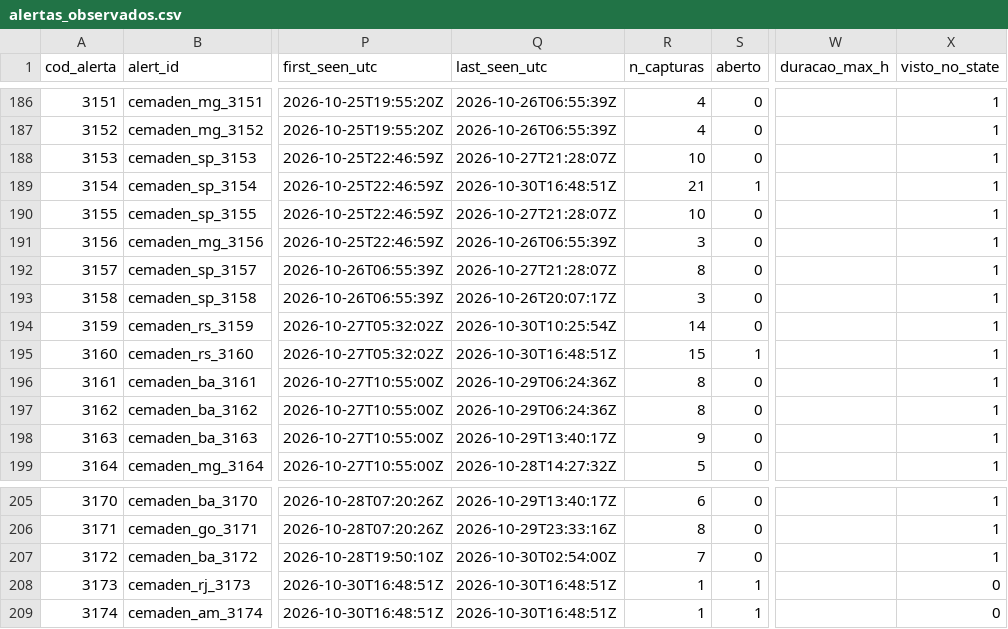
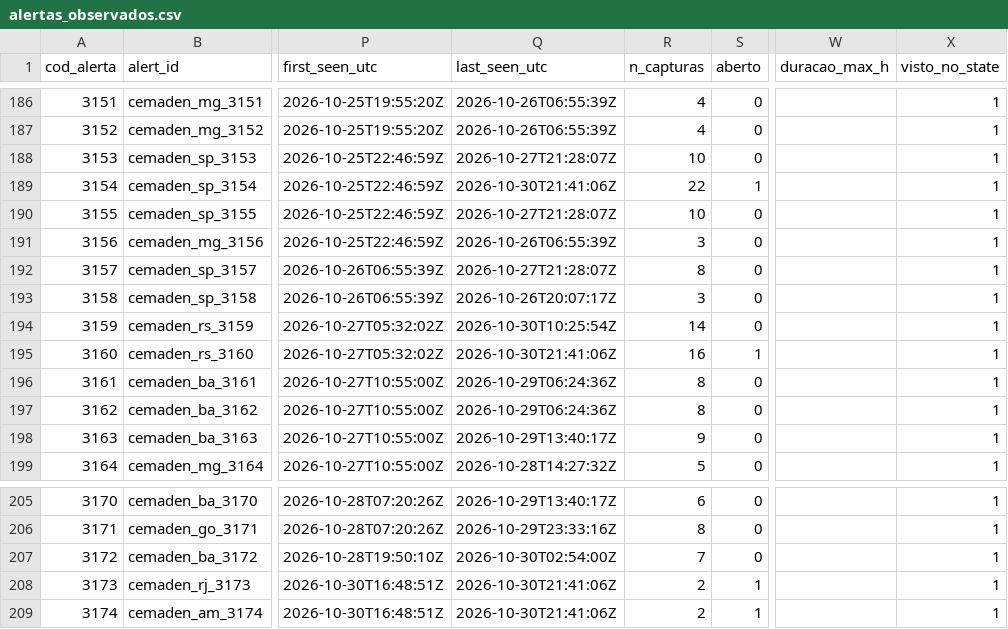
Before and after one commit to alvarocoutinho/crisis-dashboard, a CSV file: data/cemaden/alertas_observados.csv, drawn as a sheet; only a part is shown, gaps mark what is left out; the diff names each change by its address in the sheet, - before the commit and + after, or states it on an @@ line.

```diff
--- a/data/cemaden/alertas_observados.csv
+++ b/data/cemaden/alertas_observados.csv
-Q189 (last_seen_utc): 2026-10-30T16:48:51Z
+Q189 (last_seen_utc): 2026-10-30T21:41:06Z
-R189 (n_capturas): 21
+R189 (n_capturas): 22
-Q195 (last_seen_utc): 2026-10-30T16:48:51Z
+Q195 (last_seen_utc): 2026-10-30T21:41:06Z
-R195 (n_capturas): 15
+R195 (n_capturas): 16
-Q208:Q209 (last_seen_utc): 2026-10-30T16:48:51Z
+Q208:Q209 (last_seen_utc): 2026-10-30T21:41:06Z
-R208:R209 (n_capturas): 1
+R208:R209 (n_capturas): 2
-X208:X209 (visto_no_state): 0
+X208:X209 (visto_no_state): 1
```
Also changed, not shown: data/cemaden/capturas.csv.
